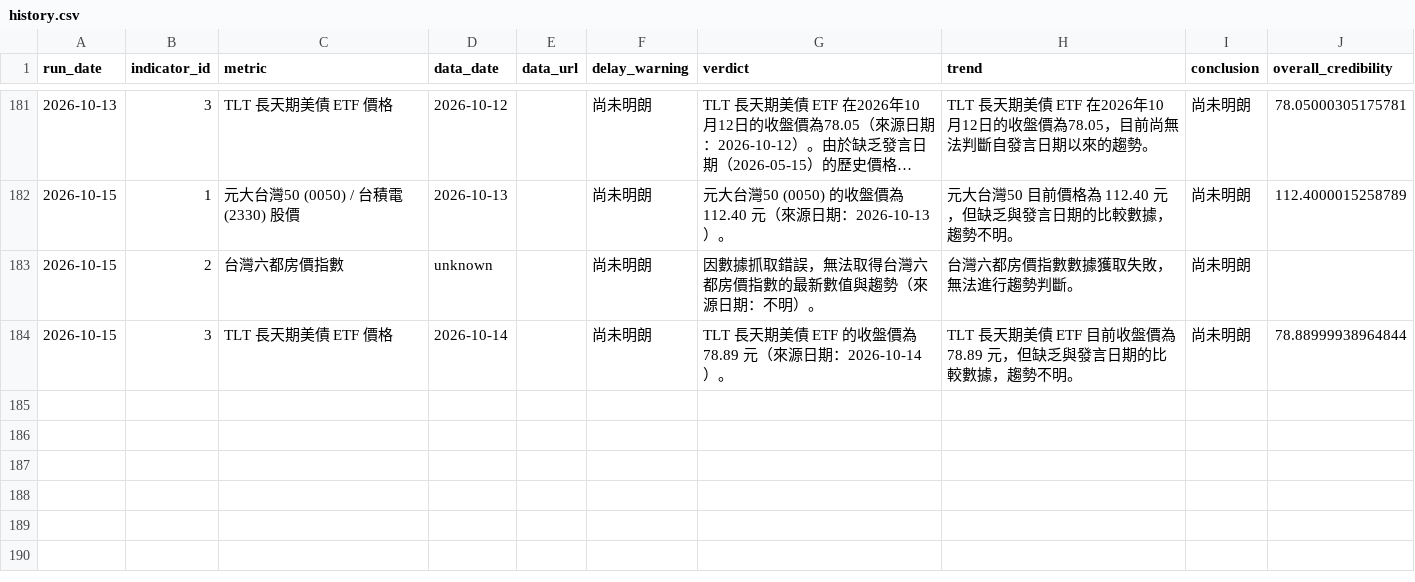
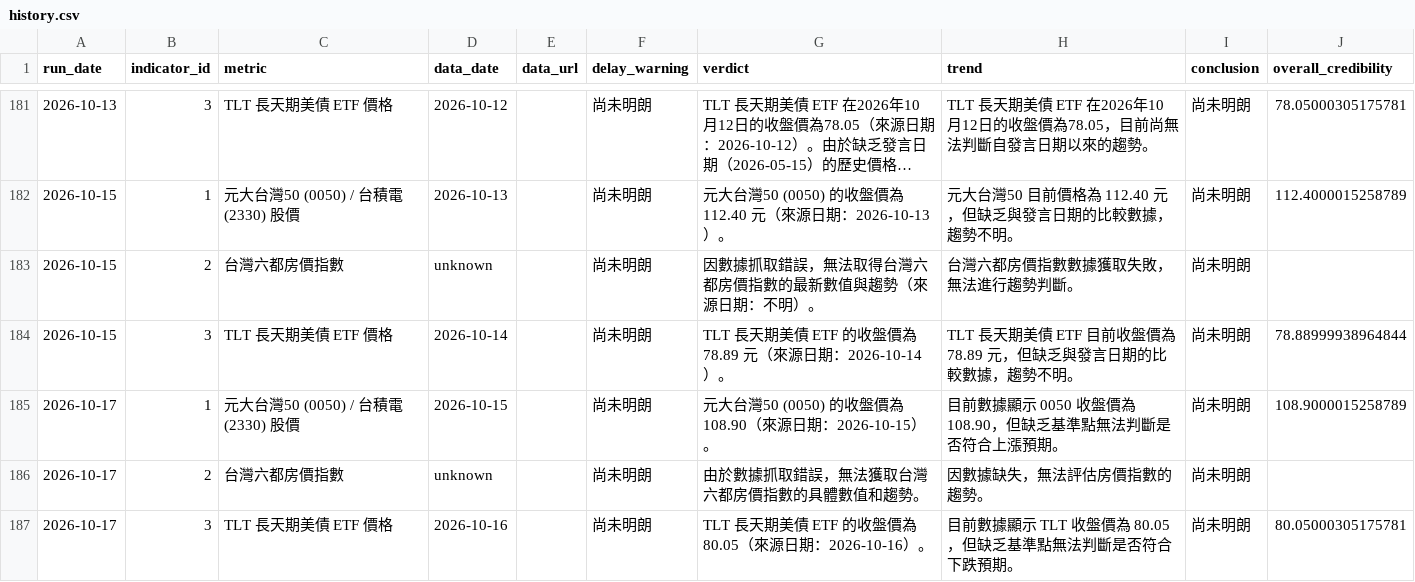
Before and after one commit to nrsabefmusic/01_wu_trend_2026, a CSV file: history.csv, drawn as a sheet; only a part is shown, gaps mark what is left out; long unchanged cells end in ….

```diff
--- a/history.csv
+++ b/history.csv
@@ -184 +184,4 @@ run_date,indicator_id,metric,data_date,data_url,delay_warning,verdict,trend,conc
 2026-10-15,3,TLT 長天期美債 ETF 價格,2026-10-14,,尚未明朗,TLT 長天期美債 ETF 的收盤價為 78.89 元（來源日期：2026-10-14）。,TLT 長天期美債 ETF 目前收盤價為 78.89 元，但缺乏與發言日期的比較數據，趨勢不明。,尚未明朗,78.88999938964844
+2026-10-17,1,元大台灣50 (0050) / 台積電 (2330) 股價,2026-10-15,,尚未明朗,元大台灣50 (0050) 的收盤價為 108.90（來源日期：2026-10-15）。,目前數據顯示 0050 收盤價為 108.90，但缺乏基準點無法判斷是否符合上漲預期。,尚未明朗,108.9000015258789
+2026-10-17,2,台灣六都房價指數,unknown,,尚未明朗,由於數據抓取錯誤，無法獲取台灣六都房價指數的具體數值和趨勢。,因數據缺失，無法評估房價指數的趨勢。,尚未明朗,
+2026-10-17,3,TLT 長天期美債 ETF 價格,2026-10-16,,尚未明朗,TLT 長天期美債 ETF 的收盤價為 80.05（來源日期：2026-10-16）。,目前數據顯示 TLT 收盤價為 80.05，但缺乏基準點無法判斷是否符合下跌預期。,尚未明朗,80.05000305175781
```
Also changed, not shown: 1 other file.
